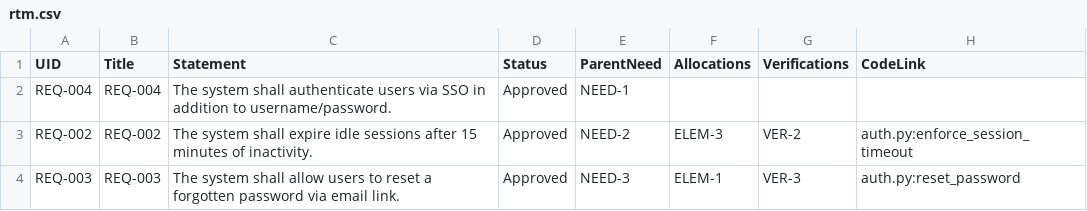
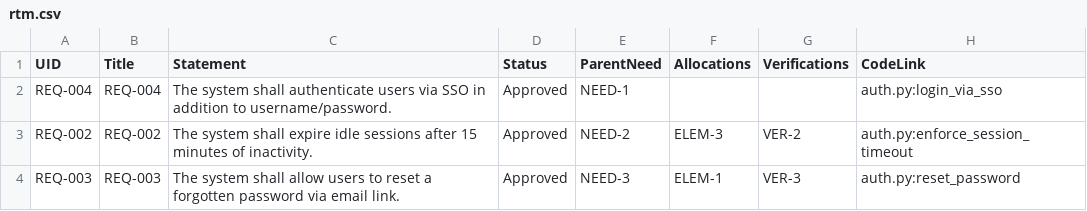
Before and after one commit to aline-001/requirements-pipeline, a CSV file: rtm.csv, drawn as a sheet.

Commit message:
feat: close coverage gaps for REQ-004 (allocation, verification, code link)

```diff
--- a/rtm.csv
+++ b/rtm.csv
@@ -1,3 +1,3 @@
 UID,Title,Statement,Status,ParentNeed,Allocations,Verifications,CodeLink
-REQ-004,REQ-004,The system shall authenticate users via SSO in addition to username/password.,Approved,NEED-1,,,
+REQ-004,REQ-004,The system shall authenticate users via SSO in addition to username/password.,Approved,NEED-1,,,auth.py:login_via_sso
 REQ-002,REQ-002,The system shall expire idle sessions after 15 minutes of inactivity.,Approved,NEED-2,ELEM-3,VER-2,auth.py:enforce_session_timeout
```
Also changed, not shown: 3 other files.
